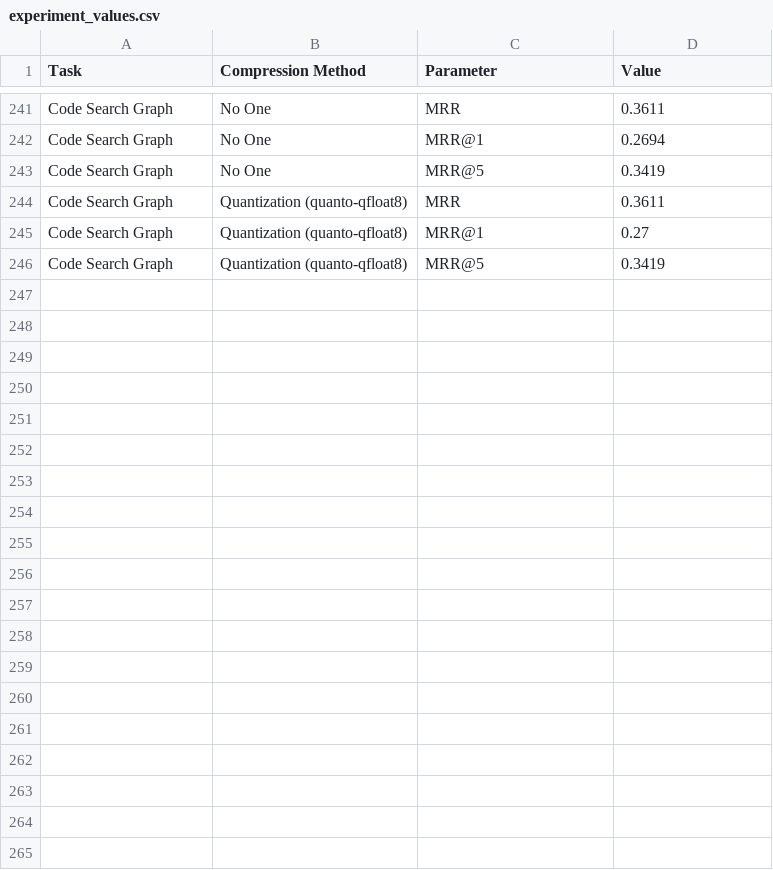
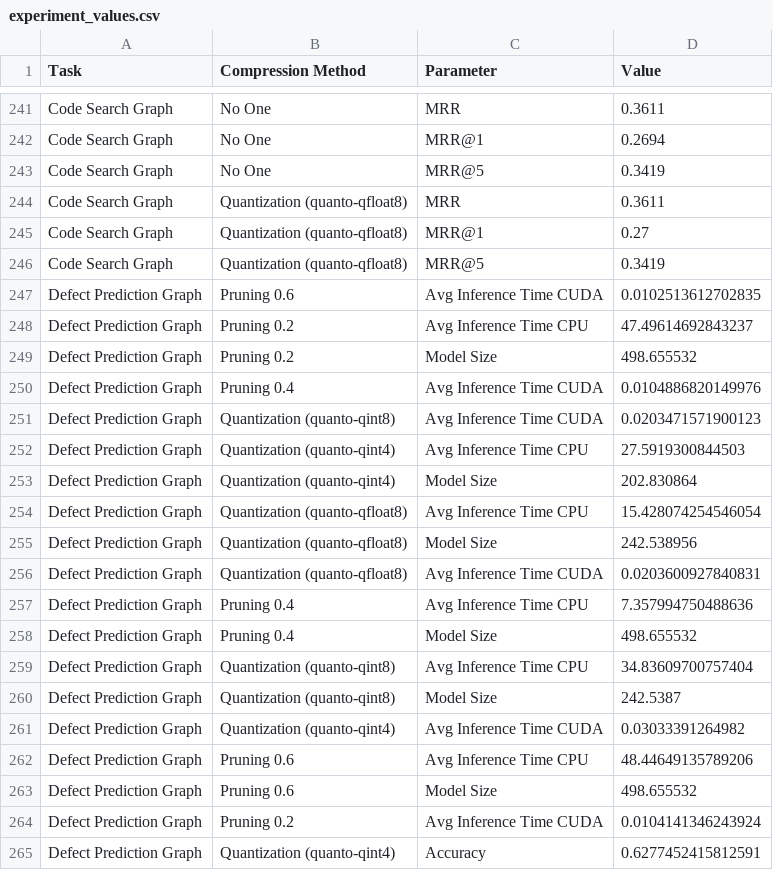
Before and after one commit to giordanoDaloisio/CodeXGLUE, a CSV file: analysis/experiment_values.csv, drawn as a sheet; only a part is shown, gaps mark what is left out; the diff covers the shown part only.

Commit message:
defect prediction results

```diff
--- a/analysis/experiment_values.csv
+++ b/analysis/experiment_values.csv
@@ -246 +246,20 @@ Code Search Graph,Quantization (quanto-qfloat8),MRR@1,0.27
 Code Search Graph,Quantization (quanto-qfloat8),MRR@5,0.3419
+Defect Prediction Graph,Pruning 0.6,Avg Inference Time CUDA,0.0102513612702835
+Defect Prediction Graph,Pruning 0.2,Avg Inference Time CPU,47.49614692843237
+Defect Prediction Graph,Pruning 0.2,Model Size,498.655532
+Defect Prediction Graph,Pruning 0.4,Avg Inference Time CUDA,0.0104886820149976
+Defect Prediction Graph,Quantization (quanto-qint8),Avg Inference Time CUDA,0.0203471571900123
+Defect Prediction Graph,Quantization (quanto-qint4),Avg Inference Time CPU,27.5919300844503
+Defect Prediction Graph,Quantization (quanto-qint4),Model Size,202.830864
+Defect Prediction Graph,Quantization (quanto-qfloat8),Avg Inference Time CPU,15.428074254546054
+Defect Prediction Graph,Quantization (quanto-qfloat8),Model Size,242.538956
+Defect Prediction Graph,Quantization (quanto-qfloat8),Avg Inference Time CUDA,0.0203600927840831
+Defect Prediction Graph,Pruning 0.4,Avg Inference Time CPU,7.357994750488636
+Defect Prediction Graph,Pruning 0.4,Model Size,498.655532
+Defect Prediction Graph,Quantization (quanto-qint8),Avg Inference Time CPU,34.83609700757404
+Defect Prediction Graph,Quantization (quanto-qint8),Model Size,242.5387
+Defect Prediction Graph,Quantization (quanto-qint4),Avg Inference Time CUDA,0.03033391264982
+Defect Prediction Graph,Pruning 0.6,Avg Inference Time CPU,48.44649135789206
+Defect Prediction Graph,Pruning 0.6,Model Size,498.655532
+Defect Prediction Graph,Pruning 0.2,Avg Inference Time CUDA,0.0104141346243924
+Defect Prediction Graph,Quantization (quanto-qint4),Accuracy,0.6277452415812591
```
Also changed, not shown: 20 added rows elsewhere in this file, 6 other files.
